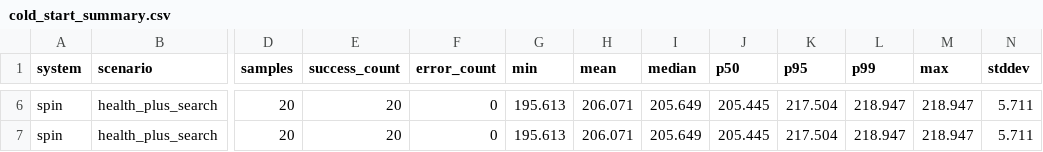
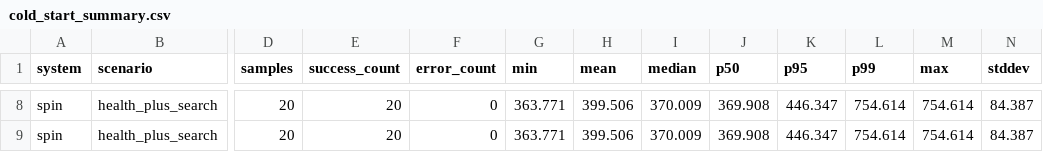
Before and after one commit to MilzorV/LSC-wasm-vs-containers-benchmark, a CSV file: results/processed/cold_start_summary.csv, drawn as a sheet; only a part is shown, gaps mark what is left out; addresses are those after the commit; the diff covers the shown part only; the diff names each change by its address in the sheet, - before the commit and + after, or states it on an @@ line.

```diff
--- a/results/processed/cold_start_summary.csv
+++ b/results/processed/cold_start_summary.csv
-G8:G9 (min): 195.613
+G8:G9 (min): 363.771
-H8:H9 (mean): 206.071
+H8:H9 (mean): 399.506
-I8:I9 (median): 205.649
+I8:I9 (median): 370.009
-J8:J9 (p50): 205.445
+J8:J9 (p50): 369.908
-K8:K9 (p95): 217.504
+K8:K9 (p95): 446.347
-L8:L9 (p99): 218.947
+L8:L9 (p99): 754.614
-M8:M9 (max): 218.947
+M8:M9 (max): 754.614
-N8:N9 (stddev): 5.711
+N8:N9 (stddev): 84.387
```
Also changed, not shown: 2 added rows and 32 edited cells elsewhere in this file, results/processed/load_summary.csv, results/processed/memory_summary.csv, 19 other files.
